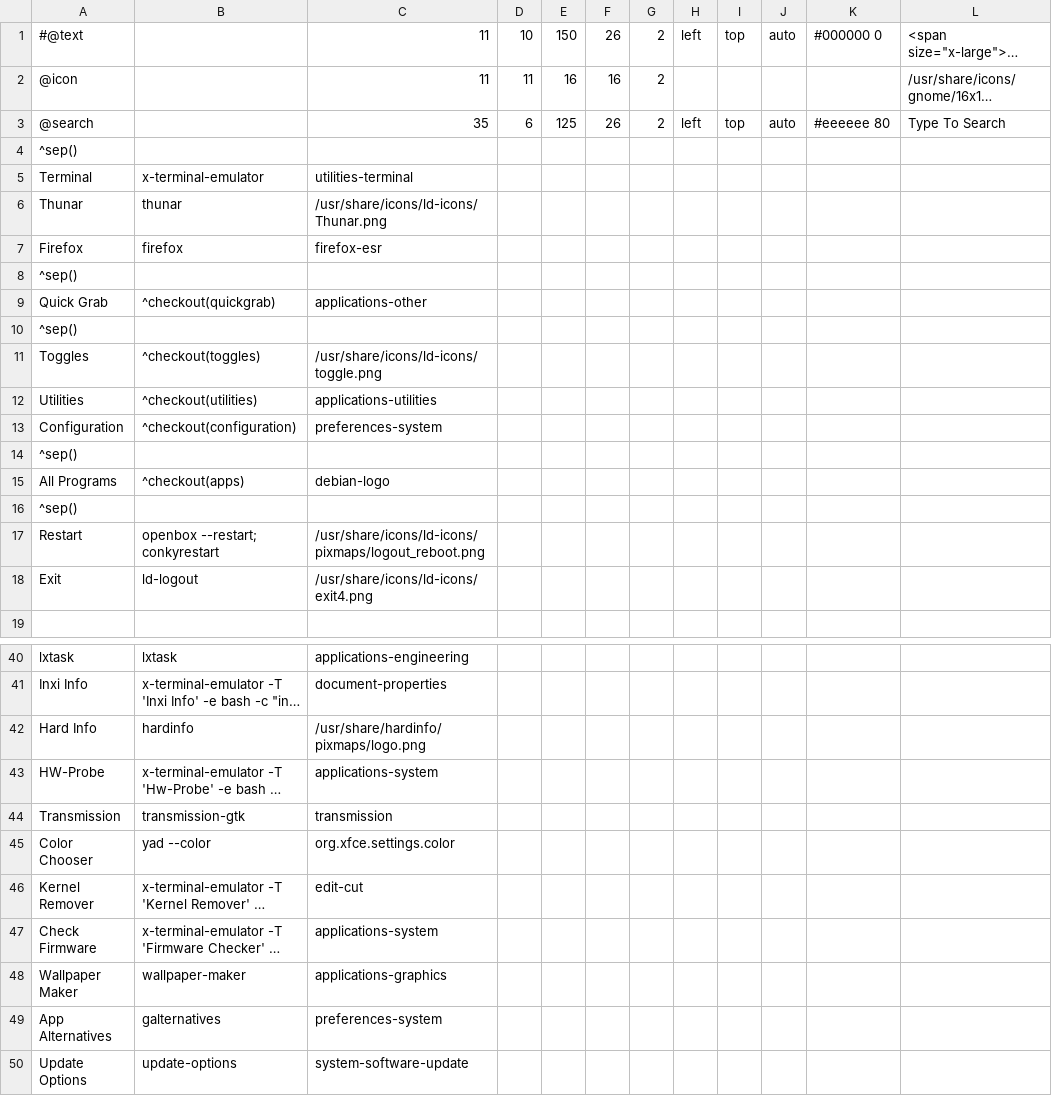
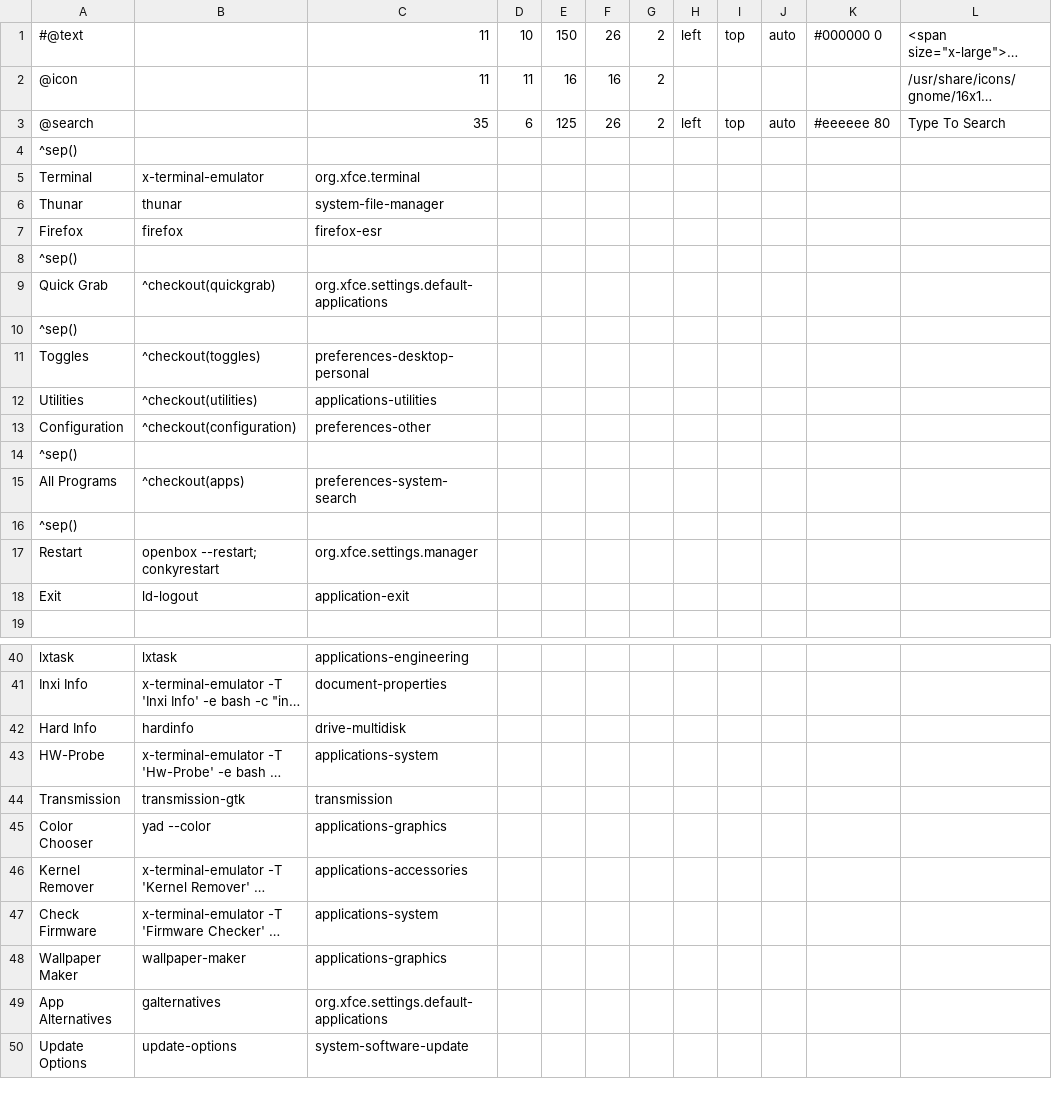
Before and after one commit to sleekmason/Configuration, a CSV file: jgmenu/prepend.csv, drawn as a sheet; only a part is shown, gaps mark what is left out; long unchanged cells end in …; the diff covers the shown part only; the diff names each change by its address in the sheet, - before the commit and + after, or states it on an @@ line.

```diff
--- a/jgmenu/prepend.csv
+++ b/jgmenu/prepend.csv
-C5: utilities-terminal
+C5: org.xfce.terminal
-C6: /usr/share/icons/ld-icons/Thunar.png
+C6: system-file-manager
-C9: applications-other
+C9: org.xfce.settings.default-applications
-C11: /usr/share/icons/ld-icons/toggle.png
+C11: preferences-desktop-personal
-C13: preferences-system
+C13: preferences-other
-C15: debian-logo
+C15: preferences-system-search
-C17: /usr/share/icons/ld-icons/pixmaps/logout_reboot.png
+C17: org.xfce.settings.manager
-C18: /usr/share/icons/ld-icons/exit4.png
+C18: application-exit
-C42: /usr/share/hardinfo/pixmaps/logo.png
+C42: drive-multidisk
-C45: org.xfce.settings.color
+C45: applications-graphics
-C46: edit-cut
+C46: applications-accessories
-C49: preferences-system
+C49: org.xfce.settings.default-applications
```
Also changed, not shown: 24 edited cells elsewhere in this file, 24 other files.
